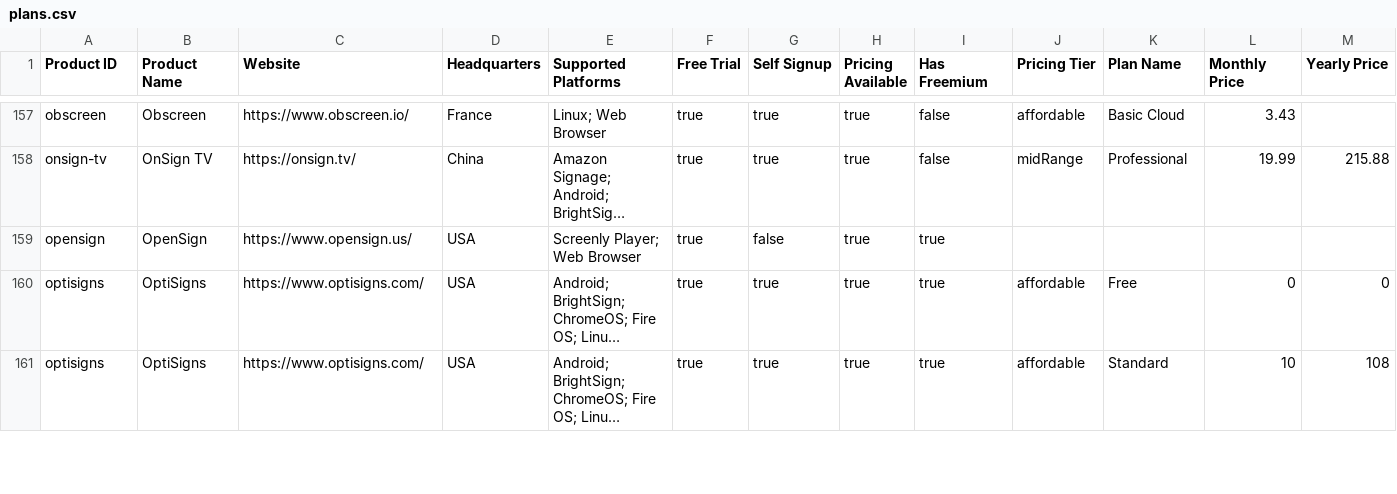
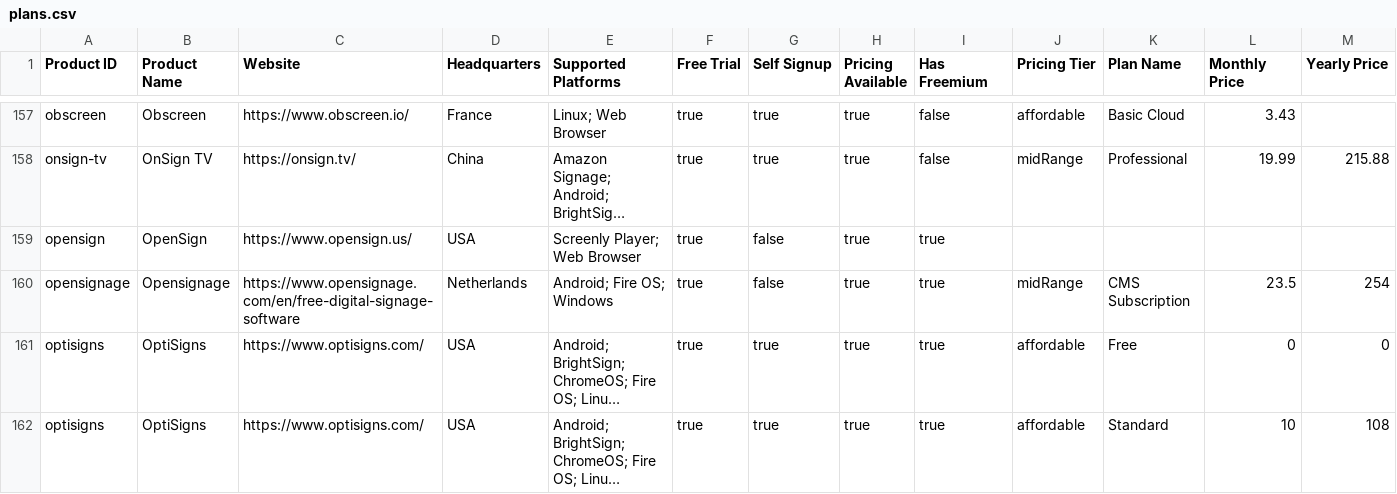
Before and after one commit to anastasiiapirogova/digital-signage-list, a CSV file: data/plans.csv, drawn as a sheet; only a part is shown, gaps mark what is left out; long unchanged cells end in …; the diff names each change by its address in the sheet, - before the commit and + after, or states it on an @@ line.

Commit message:
Update README and plans CSV to reflect the addition of Opensignage product, increasing total products to 512.

```diff
--- a/data/plans.csv
+++ b/data/plans.csv
+row 160: opensignage | Opensignage | https://www.opensignage.com/en/free-digital-signage-software | Netherlands | Android; Fire OS; Windows | true | false | true | true | midRange | CMS Subscription | 23.5 | 254
```
Also changed, not shown: 1 other file.
